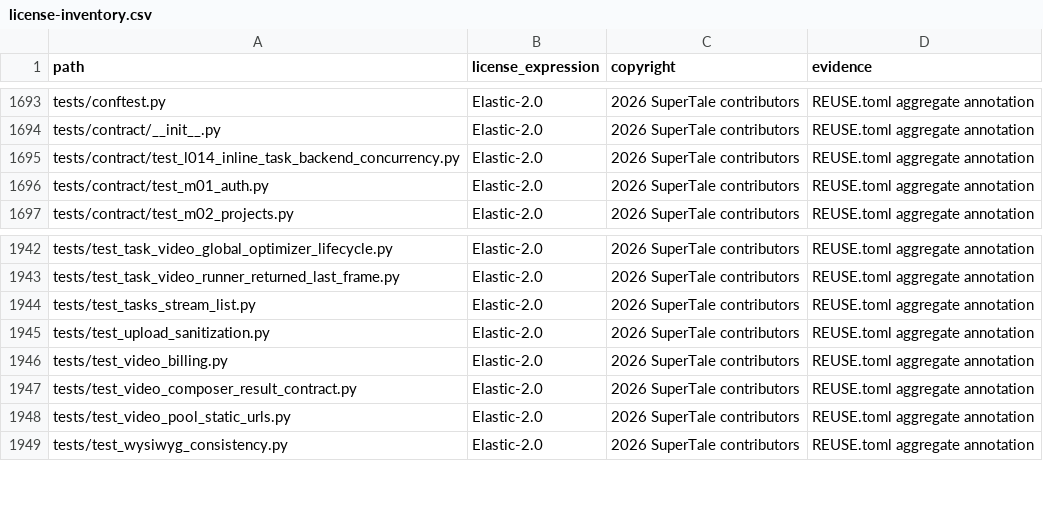
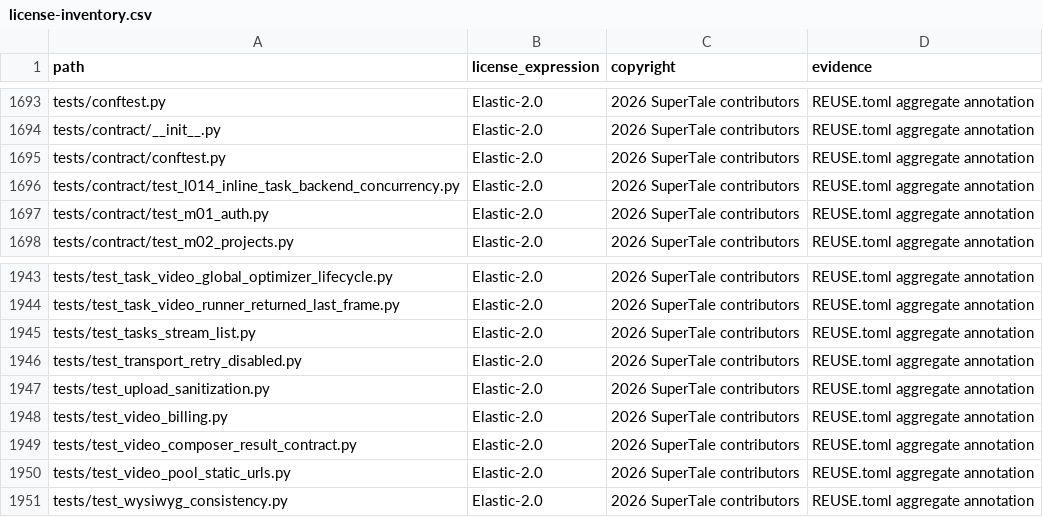
Before and after one commit to dramaclaw/dramaclaw, a CSV file: license-inventory.csv, drawn as a sheet; only a part is shown, gaps mark what is left out.

```diff
--- a/license-inventory.csv
+++ b/license-inventory.csv
@@ -1694,2 +1694,3 @@ tests/conftest.py,Elastic-2.0,2026 SuperTale contributors,REUSE.toml aggregate a
 tests/contract/__init__.py,Elastic-2.0,2026 SuperTale contributors,REUSE.toml aggregate annotation
+tests/contract/conftest.py,Elastic-2.0,2026 SuperTale contributors,REUSE.toml aggregate annotation
 tests/contract/test_l014_inline_task_backend_concurrency.py,Elastic-2.0,2026 SuperTale contributors,REUSE.toml aggregate annotation
@@ -1944,2 +1945,3 @@ tests/test_task_video_runner_returned_last_frame.py,Elastic-2.0,2026 SuperTale c
 tests/test_tasks_stream_list.py,Elastic-2.0,2026 SuperTale contributors,REUSE.toml aggregate annotation
+tests/test_transport_retry_disabled.py,Elastic-2.0,2026 SuperTale contributors,REUSE.toml aggregate annotation
 tests/test_upload_sanitization.py,Elastic-2.0,2026 SuperTale contributors,REUSE.toml aggregate annotation
```
